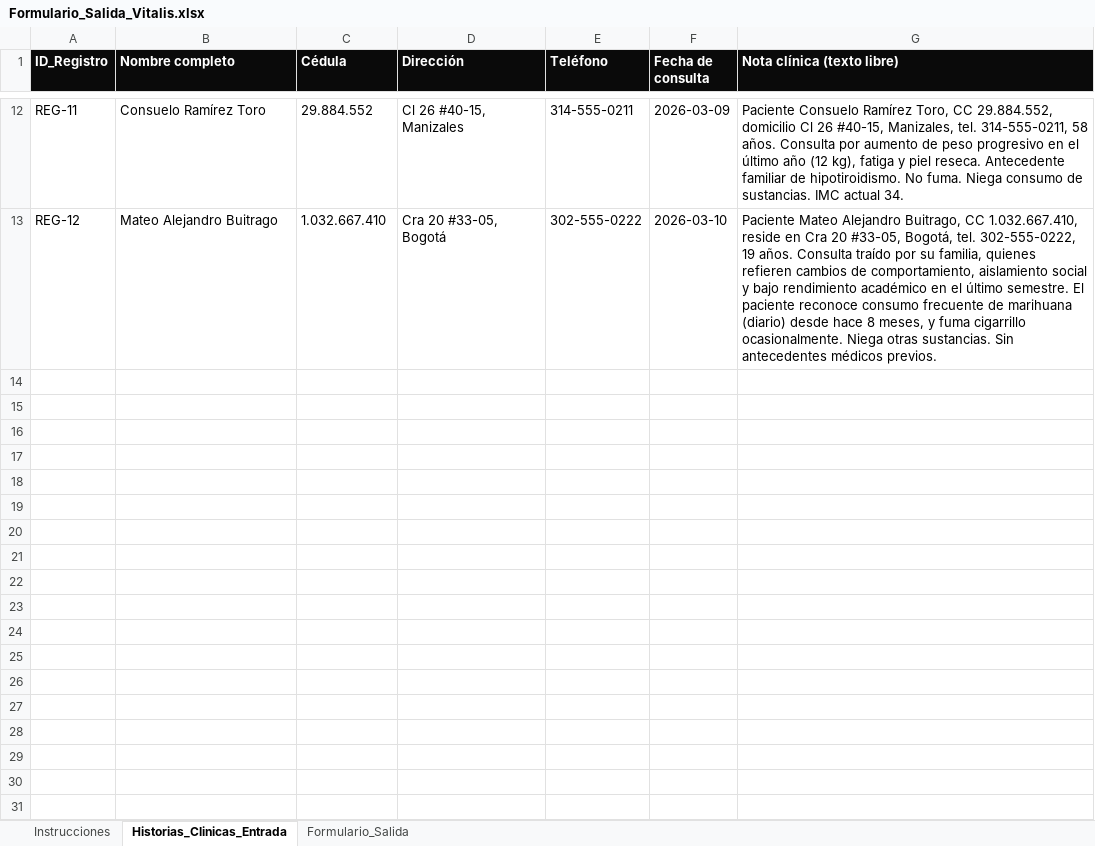
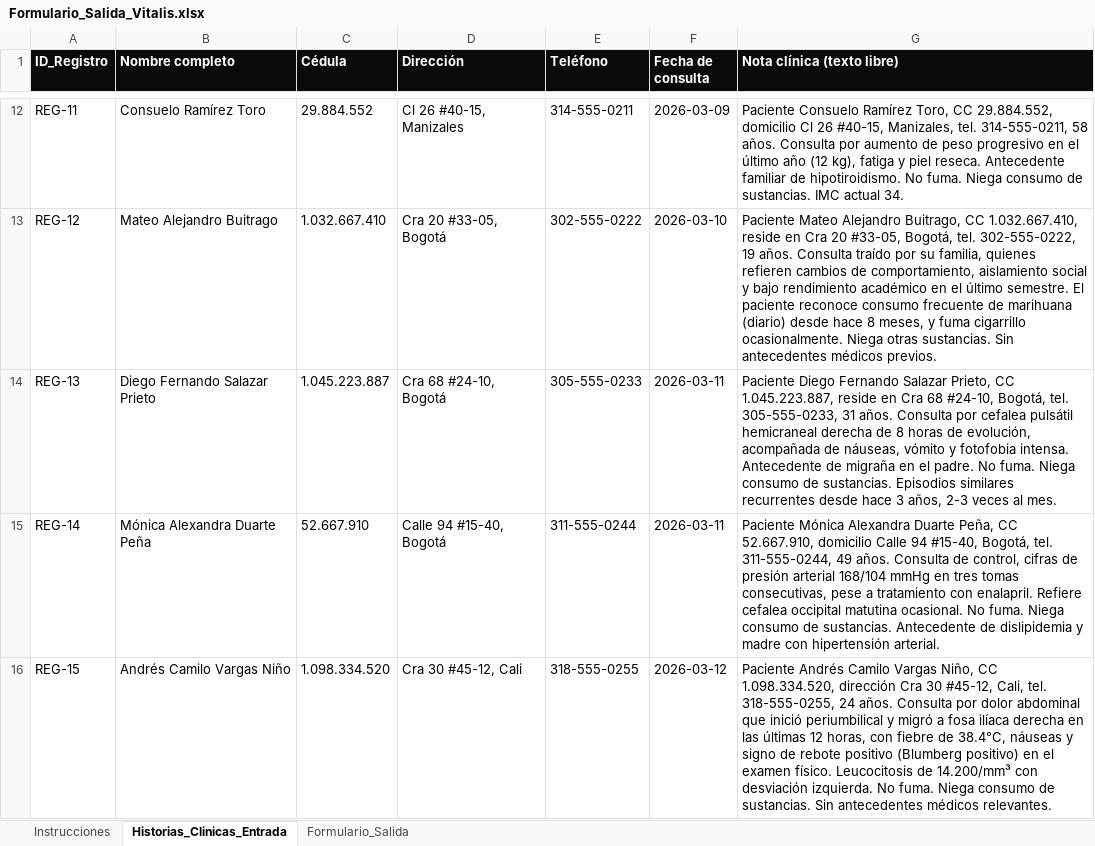
Before and after one commit to kev-torrico/clinica-vitalis-agents, an Excel workbook: data/input/Formulario_Salida_Vitalis.xlsx, sheet Historias_Clinicas_Entrada, drawn as a sheet; only a part is shown, gaps mark what is left out; values as stored, in another font and other column widths than the file's, no borders; the diff names each change by its address in the sheet, - before the commit and + after, or states it on an @@ line.

Commit message:
Feat: Update Formulario_Salida_Vitalis.xlsx with new data

```diff
--- a/data/input/Formulario_Salida_Vitalis.xlsx (sheet Historias_Clinicas_Entrada)
+++ b/data/input/Formulario_Salida_Vitalis.xlsx (sheet Historias_Clinicas_Entrada)
+row 14: REG-13 | Diego Fernando Salazar Prieto | 1.045.223.887 | Cra 68 #24-10, Bogotá | 305-555-0233 | 2026-03-11 | Paciente Diego Fernando Salazar Prieto, CC 1.045.223.887, reside en Cra 68 #24-10, Bogotá, tel. 305-555-0233, 31 años. Consulta por cefalea pulsátil hemicraneal derecha de 8 horas de evolución, acompañada de náuseas, vómito y fotofobia intensa. Antecedente de migraña en el padre. No fuma. Niega consumo de sustancias. Episodios similares recurrentes desde hace 3 años, 2-3 veces al mes.
+row 15: REG-14 | Mónica Alexandra Duarte Peña | 52.667.910 | Calle 94 #15-40, Bogotá | 311-555-0244 | 2026-03-11 | Paciente Mónica Alexandra Duarte Peña, CC 52.667.910, domicilio Calle 94 #15-40, Bogotá, tel. 311-555-0244, 49 años. Consulta de control, cifras de presión arterial 168/104 mmHg en tres tomas consecutivas, pese a tratamiento con enalapril. Refiere cefalea occipital matutina ocasional. No fuma. Niega consumo de sustancias. Antecedente de dislipidemia y madre con hipertensión arterial.
+row 16: REG-15 | Andrés Camilo Vargas Niño | 1.098.334.520 | Cra 30 #45-12, Cali | 318-555-0255 | 2026-03-12 | Paciente Andrés Camilo Vargas Niño, CC 1.098.334.520, dirección Cra 30 #45-12, Cali, tel. 318-555-0255, 24 años. Consulta por dolor abdominal que inició periumbilical y migró a fosa ilíaca derecha en las últimas 12 horas, con fiebre de 38.4°C, náuseas y signo de rebote positivo (Blumberg positivo) en el examen físico. Leucocitosis de 14.200/mm³ con desviación izquierda. No fuma. Niega consumo de sustancias. Sin antecedentes médicos relevantes.
```
